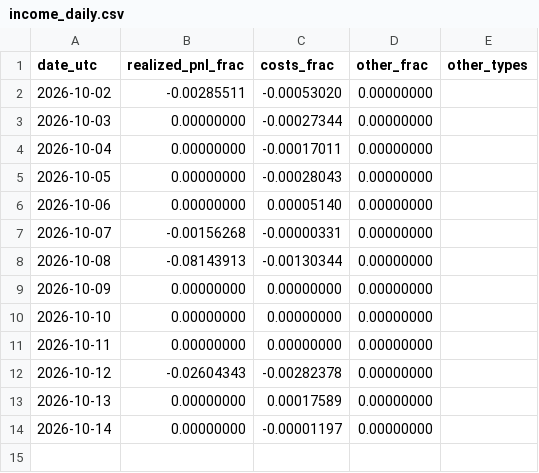
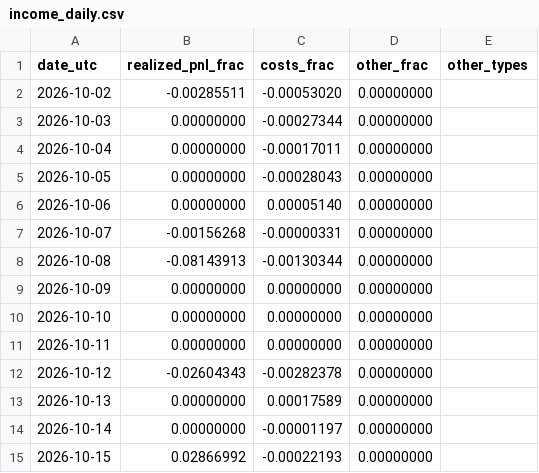
Before and after one commit to reouthq/track, a CSV file: data/income_daily.csv, drawn as a sheet; the diff names each change by its address in the sheet, - before the commit and + after, or states it on an @@ line.

```diff
--- a/data/income_daily.csv
+++ b/data/income_daily.csv
+row 15: 2026-10-15 | 0.02866992 | -0.00022193 | 0.00000000
```
Also changed, not shown: data/equity_daily.csv, data/monthly.csv, 4 other files.
